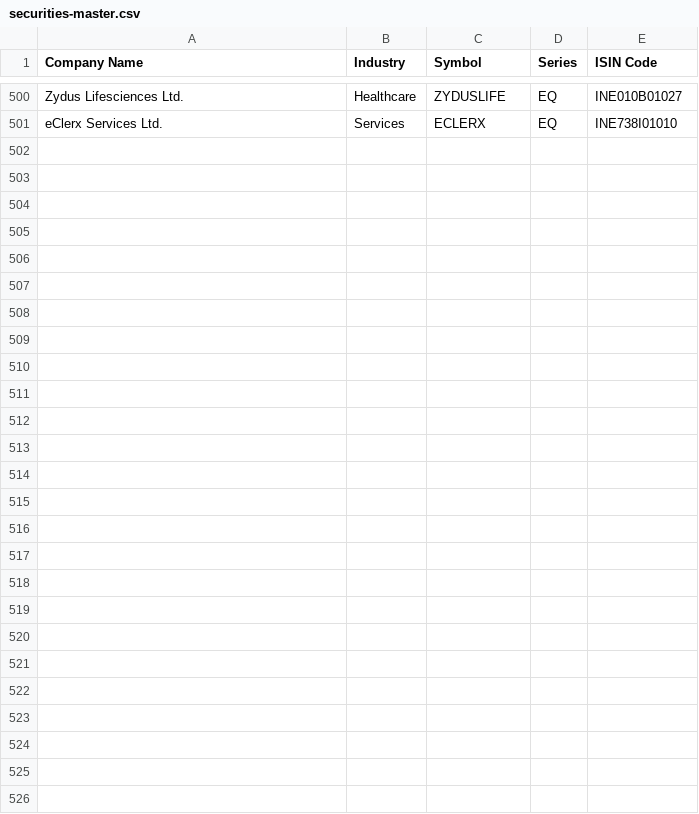
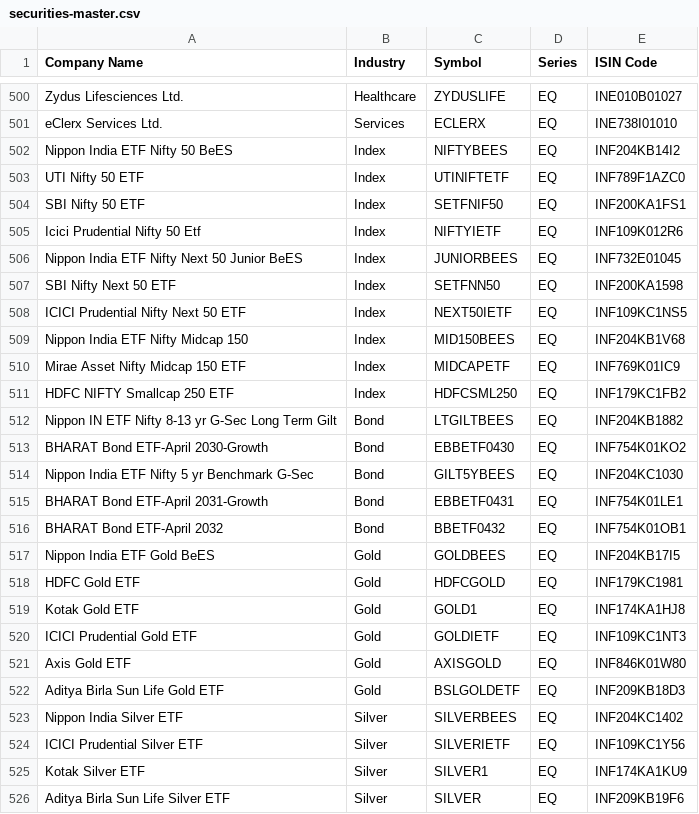
Before and after one commit to stratifyr/security-service, a CSV file: cmd/data-loader/data/securities-master.csv, drawn as a sheet; only a part is shown, gaps mark what is left out.

Commit message:
Add index, bond, gold, silver etfs

```diff
--- a/cmd/data-loader/data/securities-master.csv
+++ b/cmd/data-loader/data/securities-master.csv
@@ -501 +501,26 @@ Zydus Lifesciences Ltd.,Healthcare,ZYDUSLIFE,EQ,INE010B01027
 eClerx Services Ltd.,Services,ECLERX,EQ,INE738I01010
+Nippon India ETF Nifty 50 BeES,Index,NIFTYBEES,EQ,INF204KB14I2
+UTI Nifty 50 ETF,Index,UTINIFTETF,EQ,INF789F1AZC0
+SBI Nifty 50 ETF,Index,SETFNIF50,EQ,INF200KA1FS1
+Icici Prudential Nifty 50 Etf,Index,NIFTYIETF,EQ,INF109K012R6
+Nippon India ETF Nifty Next 50 Junior BeES,Index,JUNIORBEES,EQ,INF732E01045
+SBI Nifty Next 50 ETF,Index,SETFNN50,EQ,INF200KA1598
+ICICI Prudential Nifty Next 50 ETF,Index,NEXT50IETF,EQ,INF109KC1NS5
+Nippon India ETF Nifty Midcap 150,Index,MID150BEES,EQ,INF204KB1V68
+Mirae Asset Nifty Midcap 150 ETF,Index,MIDCAPETF,EQ,INF769K01IC9
+HDFC NIFTY Smallcap 250 ETF,Index,HDFCSML250,EQ,INF179KC1FB2
+Nippon IN ETF Nifty 8-13 yr G-Sec Long Term Gilt,Bond,LTGILTBEES,EQ,INF204KB1882
+BHARAT Bond ETF-April 2030-Growth,Bond,EBBETF0430,EQ,INF754K01KO2
+Nippon India ETF Nifty 5 yr Benchmark G-Sec,Bond,GILT5YBEES,EQ,INF204KC1030
+BHARAT Bond ETF-April 2031-Growth,Bond,EBBETF0431,EQ,INF754K01LE1
+BHARAT Bond ETF-April 2032,Bond,BBETF0432,EQ,INF754K01OB1
+Nippon India ETF Gold BeES,Gold,GOLDBEES,EQ,INF204KB17I5
+HDFC Gold ETF,Gold,HDFCGOLD,EQ,INF179KC1981
+Kotak Gold ETF,Gold,GOLD1,EQ,INF174KA1HJ8
+ICICI Prudential Gold ETF,Gold,GOLDIETF,EQ,INF109KC1NT3
+Axis Gold ETF,Gold,AXISGOLD,EQ,INF846K01W80
+Aditya Birla Sun Life Gold ETF,Gold,BSLGOLDETF,EQ,INF209KB18D3
+Nippon India Silver ETF,Silver,SILVERBEES,EQ,INF204KC1402
+ICICI Prudential Silver ETF,Silver,SILVERIETF,EQ,INF109KC1Y56
+Kotak Silver ETF,Silver,SILVER1,EQ,INF174KA1KU9
+Aditya Birla Sun Life Silver ETF,Silver,SILVER,EQ,INF209KB19F6
```
